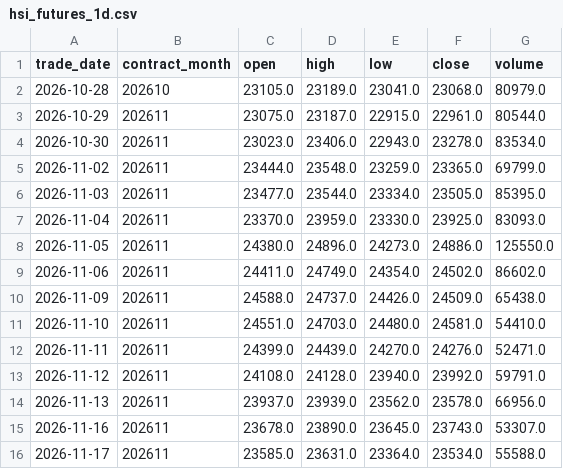
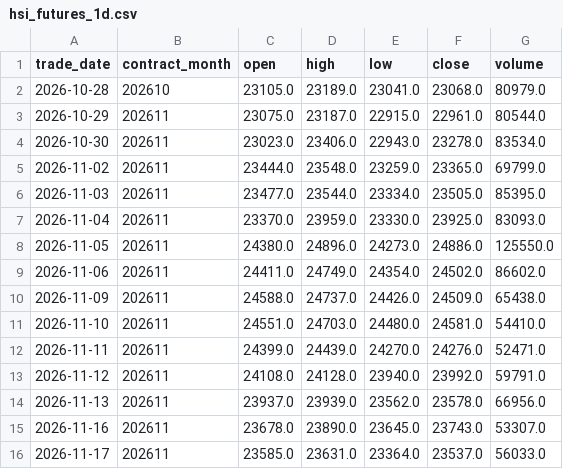
Before and after one commit to leichanseng-bit/hsi-futures-tracker, a CSV file: hsi_futures_1d.csv, drawn as a sheet.

```diff
--- a/hsi_futures_1d.csv
+++ b/hsi_futures_1d.csv
@@ -15,2 +15,2 @@
 2026-11-16,202611,23678.0,23890.0,23645.0,23743.0,53307.0
-2026-11-17,202611,23585.0,23631.0,23364.0,23534.0,55588.0
+2026-11-17,202611,23585.0,23631.0,23364.0,23537.0,56033.0
```
Also changed, not shown: hsi_futures_15m.csv, hsi_futures_1h.csv, 9 other files.
